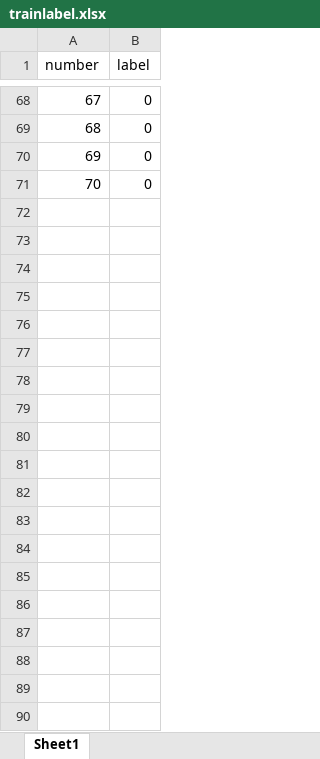
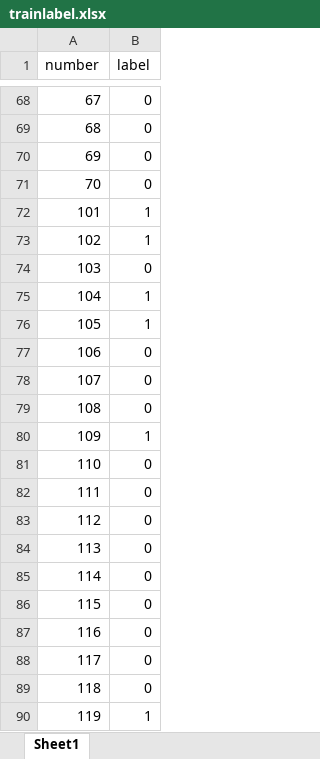
Before and after one commit to Autumnstar-cjh/NNofSatelliteImages-, an Excel workbook: trainlabel.xlsx, sheet Sheet1, drawn as a sheet; only a part is shown, gaps mark what is left out; values as stored, in another font and other column widths than the file's, no borders; the diff covers the shown part only; the diff names each change by its address in the sheet, - before the commit and + after, or states it on an @@ line.

```diff
--- a/trainlabel.xlsx (sheet Sheet1)
+++ b/trainlabel.xlsx (sheet Sheet1)
+row 72: 101 | 1
+row 73: 102 | 1
+row 74: 103 | 0
+row 75: 104 | 1
+row 76: 105 | 1
+row 77: 106 | 0
+row 78: 107 | 0
+row 79: 108 | 0
+row 80: 109 | 1
+row 81: 110 | 0
+row 82: 111 | 0
+row 83: 112 | 0
+row 84: 113 | 0
+row 85: 114 | 0
+row 86: 115 | 0
+row 87: 116 | 0
+row 88: 117 | 0
+row 89: 118 | 0
+row 90: 119 | 1
```
Also changed, not shown: 119 added rows elsewhere in this sheet, newsatel.xlsx, testlabel.xlsx, 3 other files.
